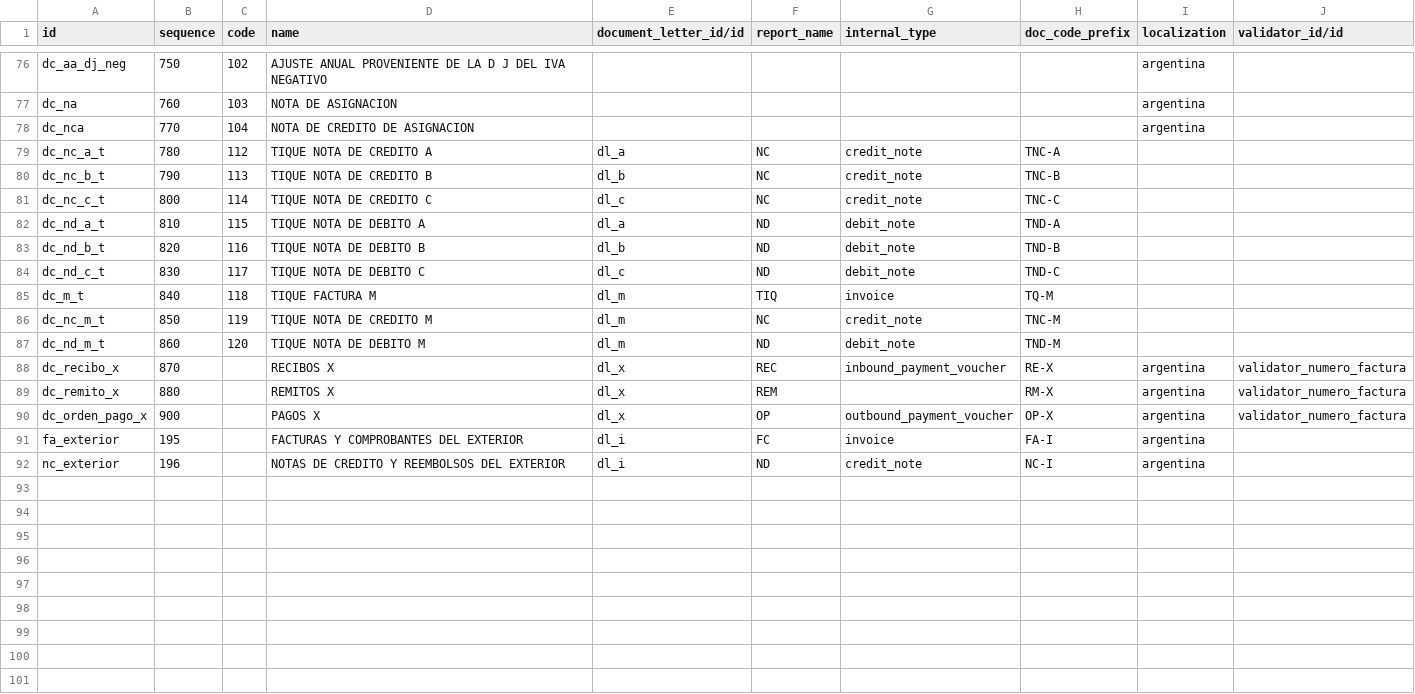
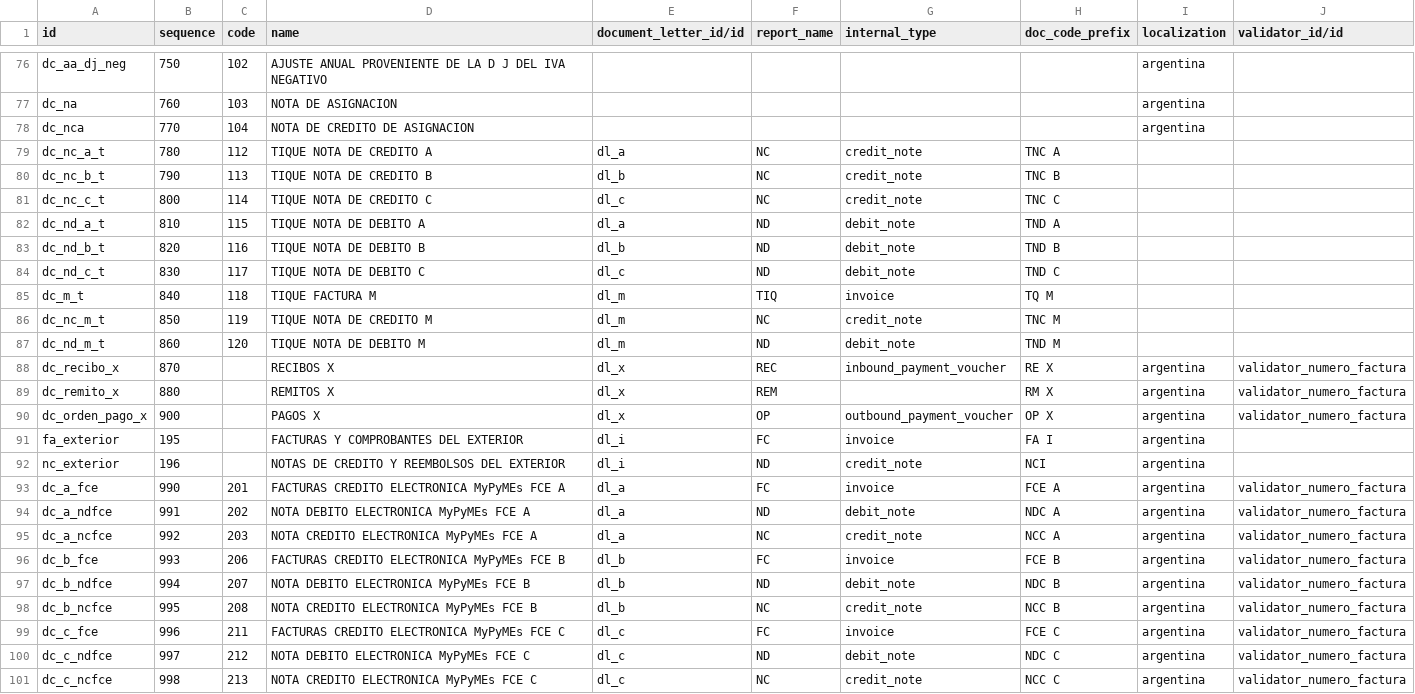
Before and after one commit to MaxiMoogah/odoov10_tests, a CSV file: odoo-argentina/l10n_ar_account/data/account.document.type.csv, drawn as a sheet; only a part is shown, gaps mark what is left out; the diff covers the shown part only.

```diff
--- a/odoo-argentina/l10n_ar_account/data/account.document.type.csv
+++ b/odoo-argentina/l10n_ar_account/data/account.document.type.csv
@@ -78,15 +78,24 @@ dc_na,760,103,NOTA DE ASIGNACION,,,,,argentina,
 dc_nca,770,104,NOTA DE CREDITO DE ASIGNACION,,,,,argentina,
-dc_nc_a_t,780,112,TIQUE NOTA DE CREDITO A,dl_a,NC,credit_note,TNC-A ,,
-dc_nc_b_t,790,113,TIQUE NOTA DE CREDITO B,dl_b,NC,credit_note,TNC-B ,,
-dc_nc_c_t,800,114,TIQUE NOTA DE CREDITO C,dl_c,NC,credit_note,TNC-C ,,
-dc_nd_a_t,810,115,TIQUE NOTA DE DEBITO A,dl_a,ND,debit_note,TND-A ,,
-dc_nd_b_t,820,116,TIQUE NOTA DE DEBITO B,dl_b,ND,debit_note,TND-B ,,
-dc_nd_c_t,830,117,TIQUE NOTA DE DEBITO C,dl_c,ND,debit_note,TND-C ,,
-dc_m_t,840,118,TIQUE FACTURA M,dl_m,TIQ,invoice,TQ-M ,,
-dc_nc_m_t,850,119,TIQUE NOTA DE CREDITO M,dl_m,NC,credit_note,TNC-M ,,
-dc_nd_m_t,860,120,TIQUE NOTA DE DEBITO M,dl_m,ND,debit_note,TND-M ,,
-dc_recibo_x,870,,RECIBOS X,dl_x,REC,inbound_payment_voucher,RE-X ,argentina,validator_numero_factura
-dc_remito_x,880,,REMITOS X,dl_x,REM,,RM-X ,argentina,validator_numero_factura
-dc_orden_pago_x,900,,PAGOS X,dl_x,OP,outbound_payment_voucher,OP-X ,argentina,validator_numero_factura
-fa_exterior,195,,FACTURAS Y COMPROBANTES DEL EXTERIOR,dl_i,FC,invoice,FA-I ,argentina,
-nc_exterior,196,,NOTAS DE CREDITO Y REEMBOLSOS DEL EXTERIOR,dl_i,ND,credit_note,NC-I ,argentina,
+dc_nc_a_t,780,112,TIQUE NOTA DE CREDITO A,dl_a,NC,credit_note,TNC A ,,
+dc_nc_b_t,790,113,TIQUE NOTA DE CREDITO B,dl_b,NC,credit_note,TNC B ,,
+dc_nc_c_t,800,114,TIQUE NOTA DE CREDITO C,dl_c,NC,credit_note,TNC C ,,
+dc_nd_a_t,810,115,TIQUE NOTA DE DEBITO A,dl_a,ND,debit_note,TND A ,,
+dc_nd_b_t,820,116,TIQUE NOTA DE DEBITO B,dl_b,ND,debit_note,TND B ,,
+dc_nd_c_t,830,117,TIQUE NOTA DE DEBITO C,dl_c,ND,debit_note,TND C ,,
+dc_m_t,840,118,TIQUE FACTURA M,dl_m,TIQ,invoice,TQ M ,,
+dc_nc_m_t,850,119,TIQUE NOTA DE CREDITO M,dl_m,NC,credit_note,TNC M ,,
+dc_nd_m_t,860,120,TIQUE NOTA DE DEBITO M,dl_m,ND,debit_note,TND M ,,
+dc_recibo_x,870,,RECIBOS X,dl_x,REC,inbound_payment_voucher,RE X ,argentina,validator_numero_factura
+dc_remito_x,880,,REMITOS X,dl_x,REM,,RM X ,argentina,validator_numero_factura
+dc_orden_pago_x,900,,PAGOS X,dl_x,OP,outbound_payment_voucher,OP X ,argentina,validator_numero_factura
+fa_exterior,195,,FACTURAS Y COMPROBANTES DEL EXTERIOR,dl_i,FC,invoice,FA I ,argentina,
+nc_exterior,196,,NOTAS DE CREDITO Y REEMBOLSOS DEL EXTERIOR,dl_i,ND,credit_note,NCI ,argentina,
+dc_a_fce,990,201,FACTURAS CREDITO ELECTRONICA MyPyMEs FCE A,dl_a,FC,invoice,FCE A ,argentina,validator_numero_factura
+dc_a_ndfce,991,202,NOTA DEBITO ELECTRONICA MyPyMEs FCE A,dl_a,ND,debit_note,NDC A ,argentina,validator_numero_factura
+dc_a_ncfce,992,203,NOTA CREDITO ELECTRONICA MyPyMEs FCE A,dl_a,NC,credit_note,NCC A ,argentina,validator_numero_factura
+dc_b_fce,993,206,FACTURAS CREDITO ELECTRONICA MyPyMEs FCE B,dl_b,FC,invoice,FCE B ,argentina,validator_numero_factura
+dc_b_ndfce,994,207,NOTA DEBITO ELECTRONICA MyPyMEs FCE B,dl_b,ND,debit_note,NDC B ,argentina,validator_numero_factura
+dc_b_ncfce,995,208,NOTA CREDITO ELECTRONICA MyPyMEs FCE B,dl_b,NC,credit_note,NCC B ,argentina,validator_numero_factura
+dc_c_fce,996,211,FACTURAS CREDITO ELECTRONICA MyPyMEs FCE C,dl_c,FC,invoice,FCE C ,argentina,validator_numero_factura
+dc_c_ndfce,997,212,NOTA DEBITO ELECTRONICA MyPyMEs FCE C,dl_c,ND,debit_note,NDC C ,argentina,validator_numero_factura
+dc_c_ncfce,998,213,NOTA CREDITO ELECTRONICA MyPyMEs FCE C,dl_c,NC,credit_note,NCC C  ,argentina,validator_numero_factura
```
Also changed, not shown: 26 edited cells elsewhere in this file, odoo-argentina/l10n_ar_account/data/account.document.letter.csv, 2 other files.
